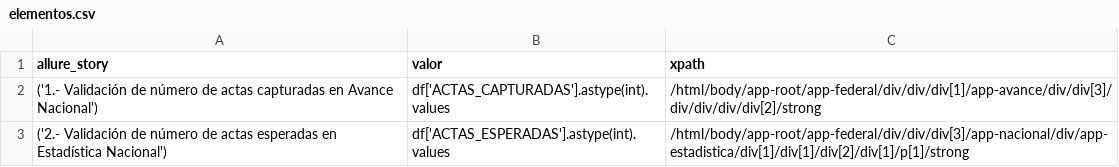
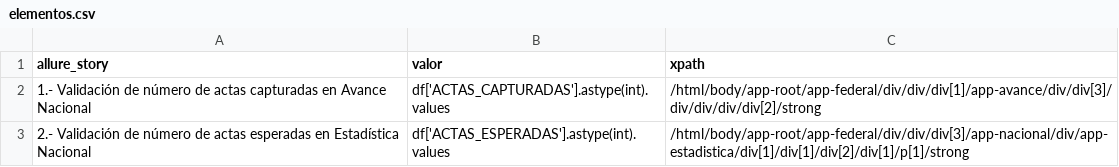
Before and after one commit to ericruizINE/descargaCSV, a CSV file: elementos.csv, drawn as a sheet.

Commit message:
update file

```diff
--- a/elementos.csv
+++ b/elementos.csv
@@ -1,3 +1,3 @@
 allure_story,valor,xpath
-('1.- Validación de número de actas capturadas en Avance Nacional'),df['ACTAS_CAPTURADAS'].astype(int).values,/html/body/app-root/app-federal/div/div/div[1]/app-avance/div/div[3]/div/div/div/div[2]/strong
-('2.- Validación de número de actas esperadas en Estadística Nacional'),df['ACTAS_ESPERADAS'].astype(int).values,/html/body/app-root/app-federal/div/div/div[3]/app-nacional/div/app-estadistica/div[1]/div[1]/div[2]/div[1]/p[1]/strong
+1.- Validación de número de actas capturadas en Avance Nacional,df['ACTAS_CAPTURADAS'].astype(int).values,/html/body/app-root/app-federal/div/div/div[1]/app-avance/div/div[3]/div/div/div/div[2]/strong
+2.- Validación de número de actas esperadas en Estadística Nacional,df['ACTAS_ESPERADAS'].astype(int).values,/html/body/app-root/app-federal/div/div/div[3]/app-nacional/div/app-estadistica/div[1]/div[1]/div[2]/div[1]/p[1]/strong
```
